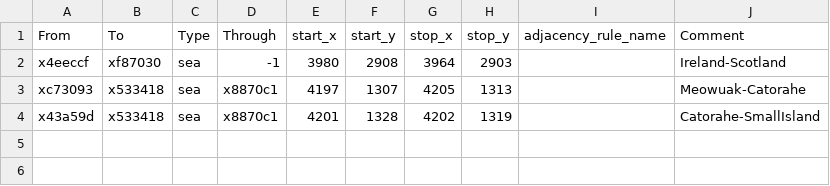
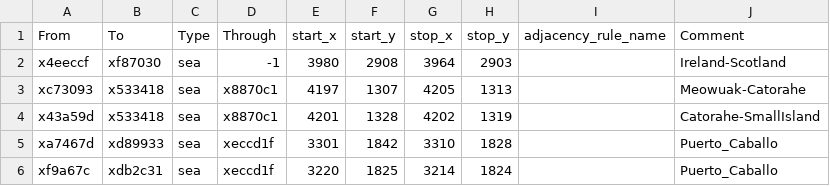
Before and after one commit to EaW-Team/celestia_dev, a CSV file: map_data/adjacencies.csv, drawn as a sheet.

Commit message:
VIVA PUERTO CABALLO CARAJOOOOOO

```diff
--- a/map_data/adjacencies.csv
+++ b/map_data/adjacencies.csv
@@ -4 +4,3 @@ xc73093;x533418;sea;x8870c1;4197;1307;4205;1313;;Meowuak-Catorahe
 x43a59d;x533418;sea;x8870c1;4201;1328;4202;1319;;Catorahe-SmallIsland
+xa7467d;xd89933;sea;xeccd1f;3301;1842;3310;1828;;Puerto_Caballo
+xf9a67c;xdb2c31;sea;xeccd1f;3220;1825;3214;1824;;Puerto_Caballo
```
Also changed, not shown: 56 other files.
